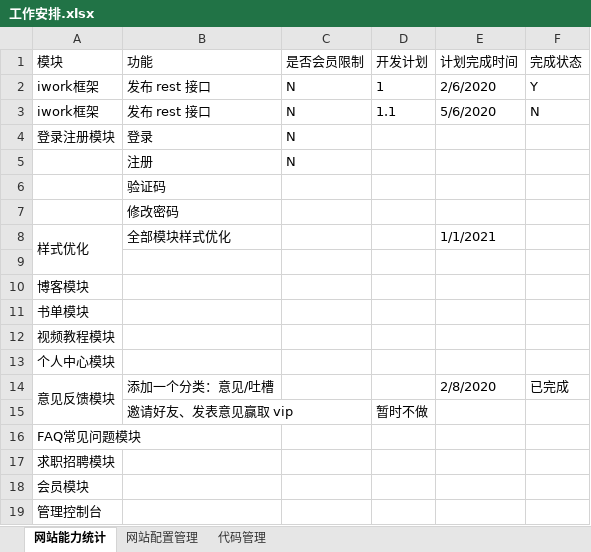
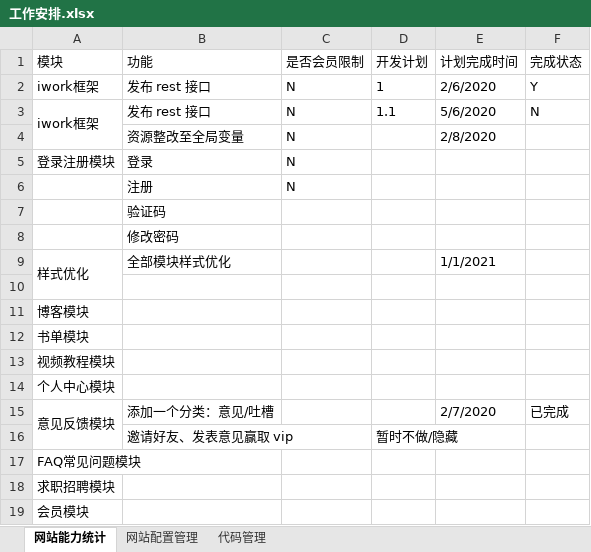
Before and after one commit to 389093982/isoft, an Excel workbook: isoft_doc/工作安排.xlsx, sheet 网站能力统计, drawn as a sheet; only a part is shown; the shorter side is filled out with more unchanged rows; values as stored, in another font and other column widths than the file's, no borders; addresses are those after the commit; the diff names each change by its address in the sheet, - before the commit and + after, or states it on an @@ line.

```diff
--- a/isoft_doc/工作安排.xlsx (sheet 网站能力统计)
+++ b/isoft_doc/工作安排.xlsx (sheet 网站能力统计)
+A3:A4 merged
+row 4:  | 资源整改至全局变量 | N |  | 2/8/2020
-E15 (计划完成时间): 2/8/2020
+E15 (计划完成时间): 2/7/2020
-D16 (开发计划): 暂时不做
+D16 (开发计划): 暂时不做/隐藏
```
Also changed, not shown: 3 other files.
